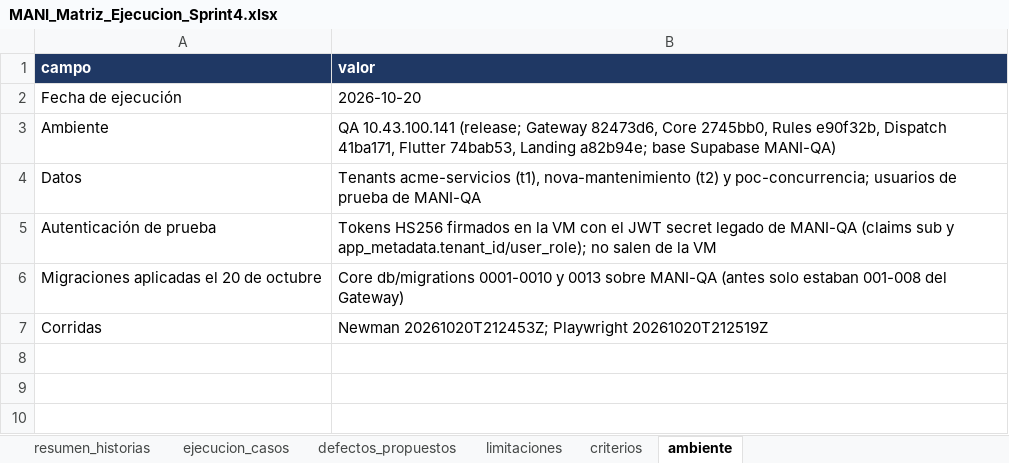
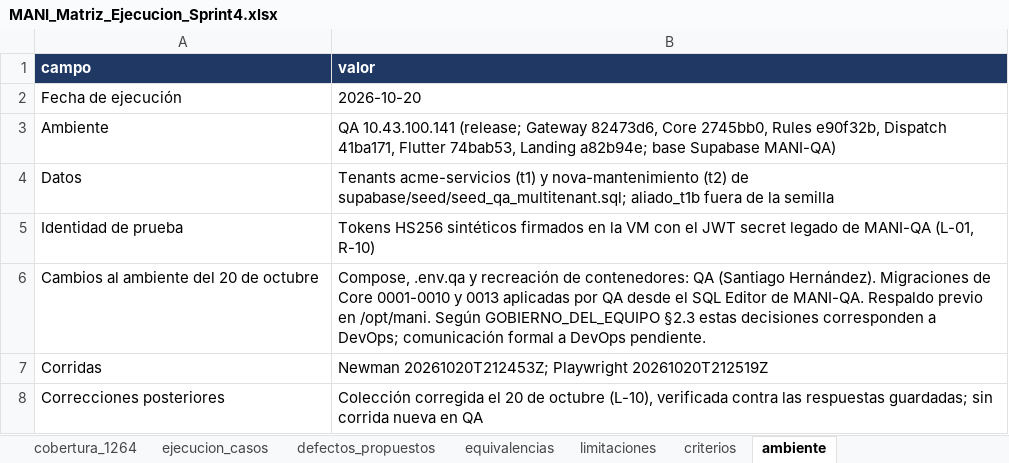
Before and after one commit to Trama-AS/MANI-docs, an Excel workbook: product/MANI_Matriz_Ejecucion_Sprint4.xlsx, sheet ambiente, drawn as a sheet; values as stored, in another font and other column widths than the file's, no borders; removed rows and columns are numbered as before the commit, all else as after; the diff names each change by its address in the sheet, - before the commit and + after, or states it on an @@ line.

Commit message:
[SCRUM-1267] Alinea el reporte de regresion del Sprint 4 con el DoD de QA, SCRUM-1279 y SCRUM-1266
- Trazabilidad de cada caso ejecutado a los IDs de SCRUM-1264 (hoja cobertura_1264), como exige el
  DoD de QA: 20 casos completos y 21 parciales de 228; ADR-0005 (90 % de casos criticos) no se cumple.
- Estados del vocabulario de SCRUM-1267 y multi-tenant X1 a X6 por historia con el de SCRUM-1279
  (10 de 90 casos cross-tenant ejecutados y aprobados).
- Ninguna historia en Aprobado: 1070, 1073 y 1335 pasan a Ejecutado (1335 por CA-3 a CA-7 sin
  verificar); 1063 en Ejecutado con su unico caso invalidado.
- Defectos en el formato de propuestas de SCRUM-1266 (BUG-<area>-NN, prioridad de Jira); R-10 es
  BUG-SEC-04 de SCRUM-1266 y se agrega R-11 (formato de error de Dispatch, PE5 de SCRUM-1257).
- Discrepancias con Jira, relacion con SCRUM-1266 y evidencia de la verificacion por reproduccion.

```diff
--- a/product/MANI_Matriz_Ejecucion_Sprint4.xlsx (sheet ambiente)
+++ b/product/MANI_Matriz_Ejecucion_Sprint4.xlsx (sheet ambiente)
+sheet tab: cobertura_1264
+sheet tab: equivalencias
-B4 (valor): Tenants acme-servicios (t1), nova-mantenimiento (t2) y poc-concurrencia; usuarios de prueba de MANI-QA
+B4 (valor): Tenants acme-servicios (t1) y nova-mantenimiento (t2) de supabase/seed/seed_qa_multitenant.sql; aliado_t1b fuera de la semilla
-row 5: Autenticación de prueba | Tokens HS256 firmados en la VM con el JWT secret legado de MANI-QA (claims sub y app_metadata.tenant_id/user_role); no salen de la VM
-row 6: Migraciones aplicadas el 20 de octubre | Core db/migrations 0001-0010 y 0013 sobre MANI-QA (antes solo estaban 001-008 del Gateway)
+row 5: Identidad de prueba | Tokens HS256 sintéticos firmados en la VM con el JWT secret legado de MANI-QA (L-01, R-10)
+row 6: Cambios al ambiente del 20 de octubre | Compose, .env.qa y recreación de contenedores: QA (Santiago Hernández). Migraciones de Core 0001-0010 y 0013 aplicadas por QA desde el SQL Editor de MANI-QA. Respaldo previo en /opt/mani. Según GOBIERNO_DEL_EQUIPO §2.3 estas decisiones corresponden a DevOps; comunicación formal a DevOps pendiente.
+row 8: Correcciones posteriores | Colección corregida el 20 de octubre (L-10), verificada contra las respuestas guardadas; sin corrida nueva en QA
```
Also changed, not shown: sheet defectos_propuestos, sheet resumen_historias, sheet ejecucion_casos, sheet limitaciones, sheet criterios, 3 other files.
